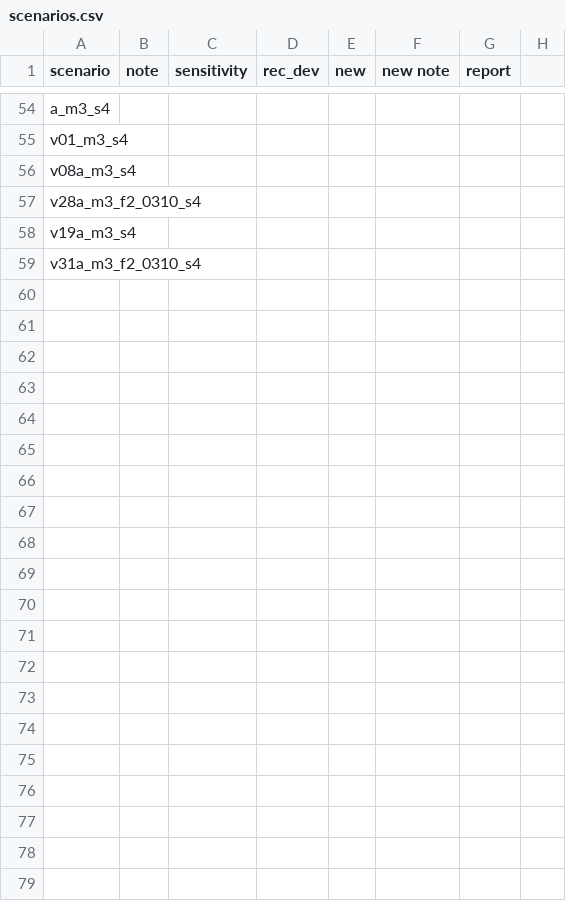
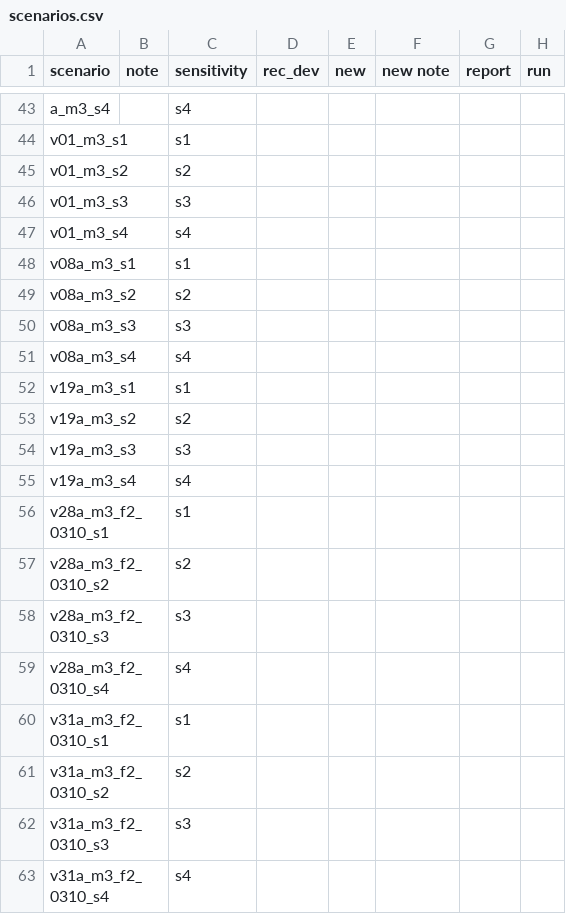
Before and after one commit to SEFSC/SEFSC-SEDAR-CR-84-PR-YTS-2022, a CSV file: Scenarios/scenarios.csv, drawn as a sheet; only a part is shown, gaps mark what is left out; removed rows and columns are numbered as before the commit, all else as after; the diff covers the shown part only; the diff names each change by its address in the sheet, - before the commit and + after, or states it on an @@ line.

```diff
--- a/Scenarios/scenarios.csv
+++ b/Scenarios/scenarios.csv
-H1: (empty)
+H1: run
-C43 (sensitivity): (empty)
+C43 (sensitivity): s4
+row 44: v01_m3_s1 |  | s1
+row 45: v01_m3_s2 |  | s2
+row 46: v01_m3_s3 |  | s3
-C47 (sensitivity): (empty)
+C47 (sensitivity): s4
+row 48: v08a_m3_s1 |  | s1
+row 49: v08a_m3_s2 |  | s2
+row 50: v08a_m3_s3 |  | s3
-C51 (sensitivity): (empty)
+C51 (sensitivity): s4
-row 57: v28a_m3_f2_0310_s4
+row 52: v19a_m3_s1 |  | s1
+row 53: v19a_m3_s2 |  | s2
+row 54: v19a_m3_s3 |  | s3
-C55 (sensitivity): (empty)
+C55 (sensitivity): s4
+row 56: v28a_m3_f2_0310_s1 |  | s1
+row 57: v28a_m3_f2_0310_s2 |  | s2
+row 58: v28a_m3_f2_0310_s3 |  | s3
+row 59: v28a_m3_f2_0310_s4 |  | s4
+row 60: v31a_m3_f2_0310_s1 |  | s1
+row 61: v31a_m3_f2_0310_s2 |  | s2
+row 62: v31a_m3_f2_0310_s3 |  | s3
-C63 (sensitivity): (empty)
+C63 (sensitivity): s4
```
Also changed, not shown: 5 added rows, 16 removed rows, 4 moved rows and 7 edited cells elsewhere in this file, 41 other files.
